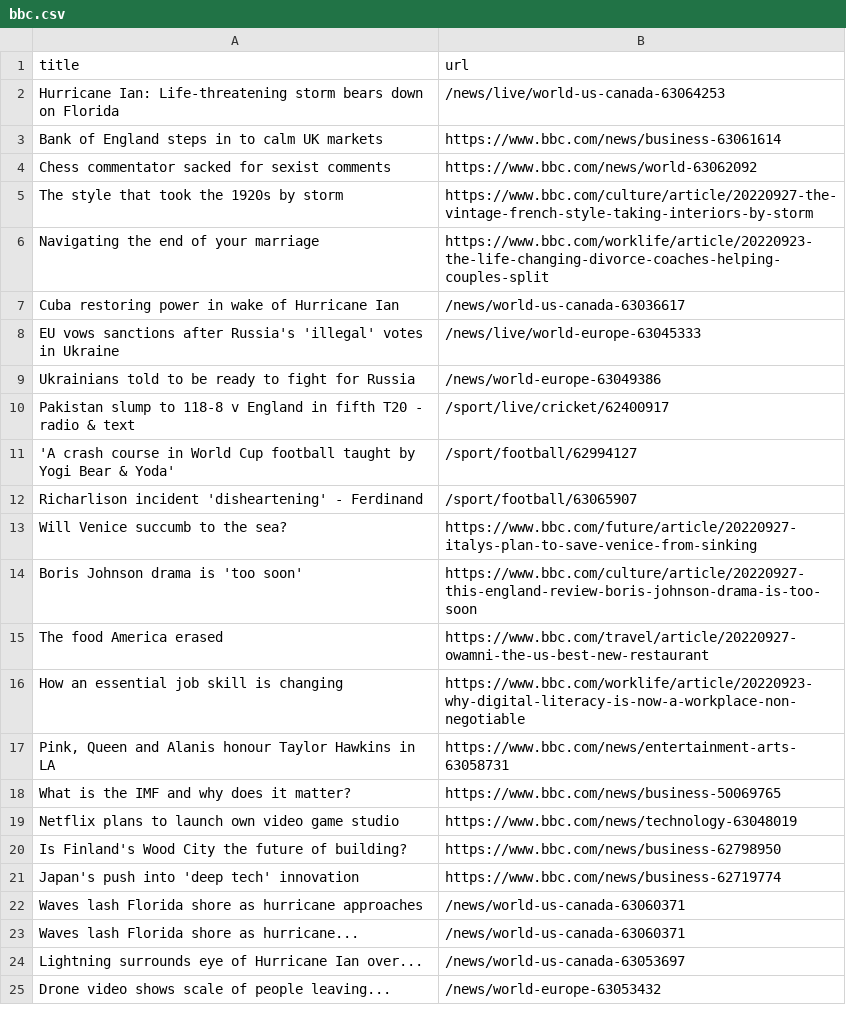
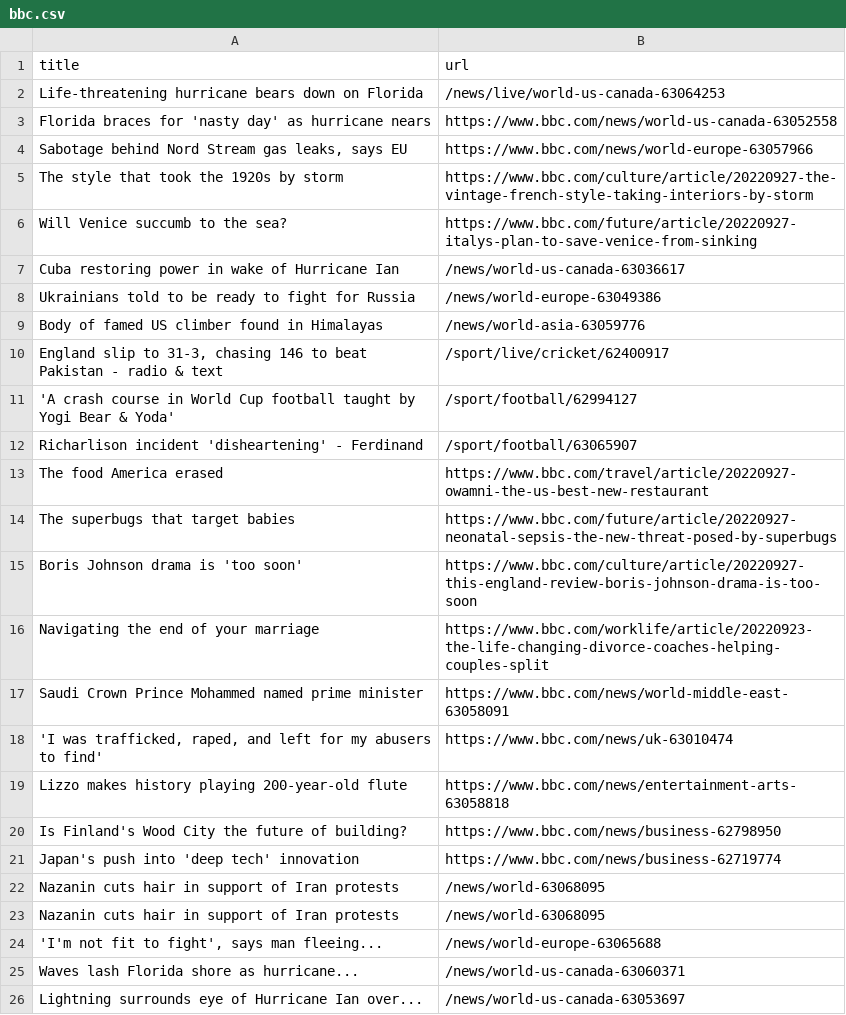
Before and after one commit to tengj98/automatic-scraper-bbc, a CSV file: bbc.csv, drawn as a sheet; only a part is shown; the shorter side is filled out with more unchanged rows; the diff covers the shown part only.

```diff
--- a/bbc.csv
+++ b/bbc.csv
@@ -1,23 +1,25 @@
 title,url
-Hurricane Ian: Life-threatening storm bears down on Florida,/news/live/world-us-canada-63064253
-Bank of England steps in to calm UK markets,https://www.bbc.com/news/business-63061614
-Chess commentator sacked for sexist comments,https://www.bbc.com/news/world-63062092
+Life-threatening hurricane bears down on Florida,/news/live/world-us-canada-63064253
+Florida braces for 'nasty day' as hurricane nears,https://www.bbc.com/news/world-us-canada-63052558
+"Sabotage behind Nord Stream gas leaks, says EU",https://www.bbc.com/news/world-europe-63057966
 The style that took the 1920s by storm,https://www.bbc.com/culture/article/20220927-the-vintage-french-style-taking-interiors-by-storm
-Navigating the end of your marriage,https://www.bbc.com/worklife/article/20220923-the-life-changing-divorce-coaches-helping-couples-split
+Will Venice succumb to the sea?,https://www.bbc.com/future/article/20220927-italys-plan-to-save-venice-from-sinking
 Cuba restoring power in wake of Hurricane Ian,/news/world-us-canada-63036617
-EU vows sanctions after Russia's 'illegal' votes in Ukraine,/news/live/world-europe-63045333
 Ukrainians told to be ready to fight for Russia,/news/world-europe-63049386
-Pakistan slump to 118-8 v England in fifth T20 - radio & text,/sport/live/cricket/62400917
+Body of famed US climber found in Himalayas,/news/world-asia-63059776
+"England slip to 31-3, chasing 146 to beat Pakistan - radio & text",/sport/live/cricket/62400917
 'A crash course in World Cup football taught by Yogi Bear & Yoda',/sport/football/62994127
 Richarlison incident 'disheartening' - Ferdinand,/sport/football/63065907
-Will Venice succumb to the sea?,https://www.bbc.com/future/article/20220927-italys-plan-to-save-venice-from-sinking
+The food America erased,https://www.bbc.com/travel/article/20220927-owamni-the-us-best-new-restaurant
+The superbugs that target babies,https://www.bbc.com/future/article/20220927-neonatal-sepsis-the-new-threat-posed-by-superbugs
 Boris Johnson drama is 'too soon',https://www.bbc.com/culture/article/20220927-this-england-review-boris-johnson-drama-is-too-soon
-The food America erased,https://www.bbc.com/travel/article/20220927-owamni-the-us-best-new-restaurant
-How an essential job skill is changing,https://www.bbc.com/worklife/article/20220923-why-digital-literacy-is-now-a-workplace-non-negotiable
-"Pink, Queen and Alanis honour Taylor Hawkins in LA",https://www.bbc.com/news/entertainment-arts-63058731
-What is the IMF and why does it matter?,https://www.bbc.com/news/business-50069765
-Netflix plans to launch own video game studio,https://www.bbc.com/news/technology-63048019
+Navigating the end of your marriage,https://www.bbc.com/worklife/article/20220923-the-life-changing-divorce-coaches-helping-couples-split
+Saudi Crown Prince Mohammed named prime minister,https://www.bbc.com/news/world-middle-east-63058091
+"'I was trafficked, raped, and left for my abusers to find'",https://www.bbc.com/news/uk-63010474
+Lizzo makes history playing 200-year-old flute,https://www.bbc.com/news/entertainment-arts-63058818
 Is Finland's Wood City the future of building?,https://www.bbc.com/news/business-62798950
 Japan's push into 'deep tech' innovation,https://www.bbc.com/news/business-62719774
-Waves lash Florida shore as hurricane approaches,/news/world-us-canada-63060371
+Nazanin cuts hair in support of Iran protests,/news/world-63068095
+Nazanin cuts hair in support of Iran protests,/news/world-63068095
+"'I'm not fit to fight', says man fleeing...",/news/world-europe-63065688
 Waves lash Florida shore as hurricane...,/news/world-us-canada-63060371
```
Also changed, not shown: 2 added rows, 4 removed rows and 1 moved row elsewhere in this file.
